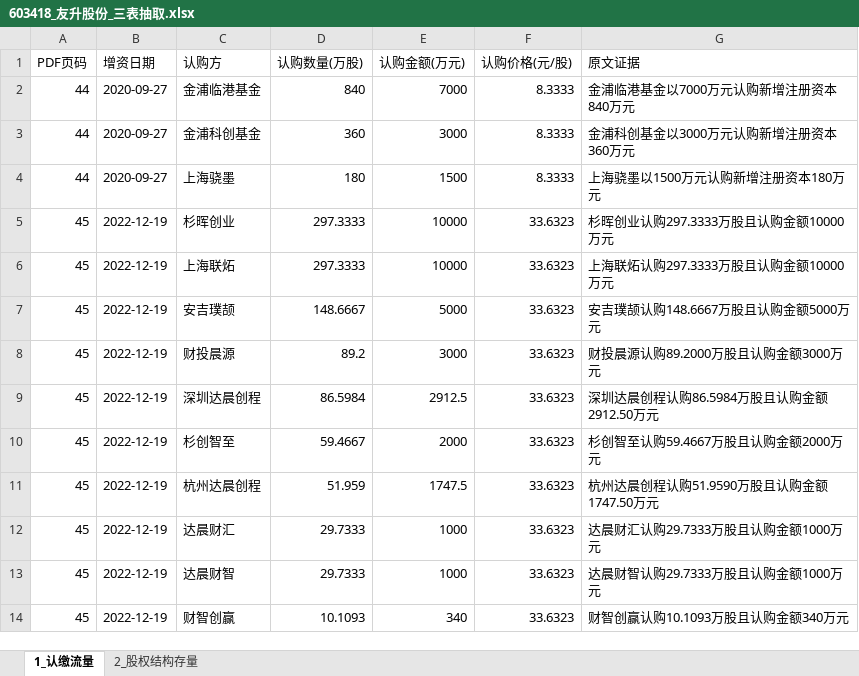
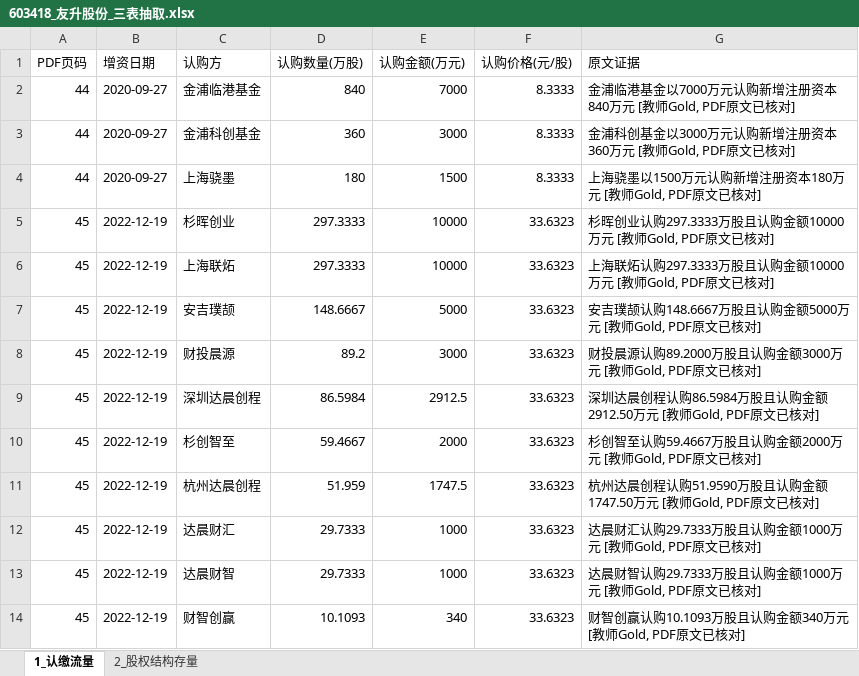
Before and after one commit to flyxx-pro/team-star, an Excel workbook: outputs/week2_excel/603418_友升股份_三表抽取.xlsx, sheet 1_认缴流量, drawn as a sheet; values as stored, in another font and other column widths than the file's, no borders; the diff names each change by its address in the sheet, - before the commit and + after, or states it on an @@ line.

```diff
--- a/outputs/week2_excel/603418_友升股份_三表抽取.xlsx (sheet 1_认缴流量)
+++ b/outputs/week2_excel/603418_友升股份_三表抽取.xlsx (sheet 1_认缴流量)
-G2 (原文证据): 金浦临港基金以7000万元认购新增注册资本840万元
+G2 (原文证据): 金浦临港基金以7000万元认购新增注册资本840万元 [教师Gold, PDF原文已核对]
-G3 (原文证据): 金浦科创基金以3000万元认购新增注册资本360万元
+G3 (原文证据): 金浦科创基金以3000万元认购新增注册资本360万元 [教师Gold, PDF原文已核对]
-G4 (原文证据): 上海骁墨以1500万元认购新增注册资本180万元
+G4 (原文证据): 上海骁墨以1500万元认购新增注册资本180万元 [教师Gold, PDF原文已核对]
-G5 (原文证据): 杉晖创业认购297.3333万股且认购金额10000万元
+G5 (原文证据): 杉晖创业认购297.3333万股且认购金额10000万元 [教师Gold, PDF原文已核对]
-G6 (原文证据): 上海联炻认购297.3333万股且认购金额10000万元
+G6 (原文证据): 上海联炻认购297.3333万股且认购金额10000万元 [教师Gold, PDF原文已核对]
-G7 (原文证据): 安吉璞颉认购148.6667万股且认购金额5000万元
+G7 (原文证据): 安吉璞颉认购148.6667万股且认购金额5000万元 [教师Gold, PDF原文已核对]
-G8 (原文证据): 财投晨源认购89.2000万股且认购金额3000万元
+G8 (原文证据): 财投晨源认购89.2000万股且认购金额3000万元 [教师Gold, PDF原文已核对]
-G9 (原文证据): 深圳达晨创程认购86.5984万股且认购金额2912.50万元
+G9 (原文证据): 深圳达晨创程认购86.5984万股且认购金额2912.50万元 [教师Gold, PDF原文已核对]
-G10 (原文证据): 杉创智至认购59.4667万股且认购金额2000万元
+G10 (原文证据): 杉创智至认购59.4667万股且认购金额2000万元 [教师Gold, PDF原文已核对]
-G11 (原文证据): 杭州达晨创程认购51.9590万股且认购金额1747.50万元
+G11 (原文证据): 杭州达晨创程认购51.9590万股且认购金额1747.50万元 [教师Gold, PDF原文已核对]
-G12 (原文证据): 达晨财汇认购29.7333万股且认购金额1000万元
+G12 (原文证据): 达晨财汇认购29.7333万股且认购金额1000万元 [教师Gold, PDF原文已核对]
-G13 (原文证据): 达晨财智认购29.7333万股且认购金额1000万元
+G13 (原文证据): 达晨财智认购29.7333万股且认购金额1000万元 [教师Gold, PDF原文已核对]
-G14 (原文证据): 财智创赢认购10.1093万股且认购金额340万元
+G14 (原文证据): 财智创赢认购10.1093万股且认购金额340万元 [教师Gold, PDF原文已核对]
```
Also changed, not shown: sheet 2_股权结构存量, outputs/week2_excel/001282_三联锻造_三表抽取.xlsx, outputs/week2_excel/301563_云汉芯城_三表抽取.xlsx, 9 other files.
